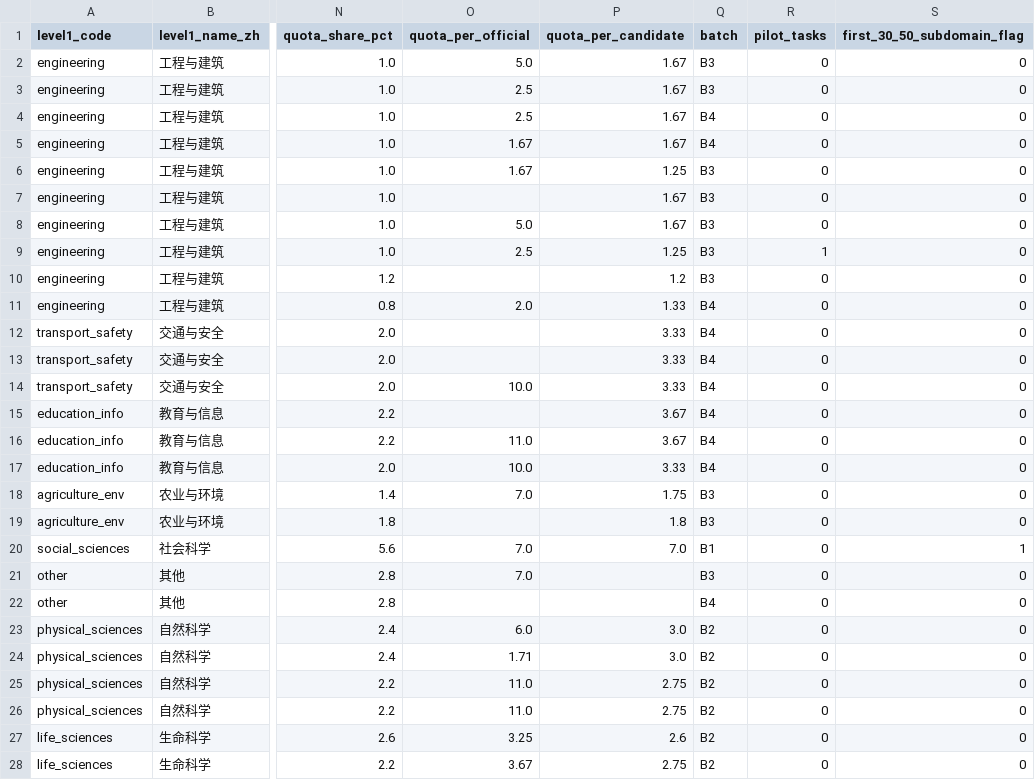
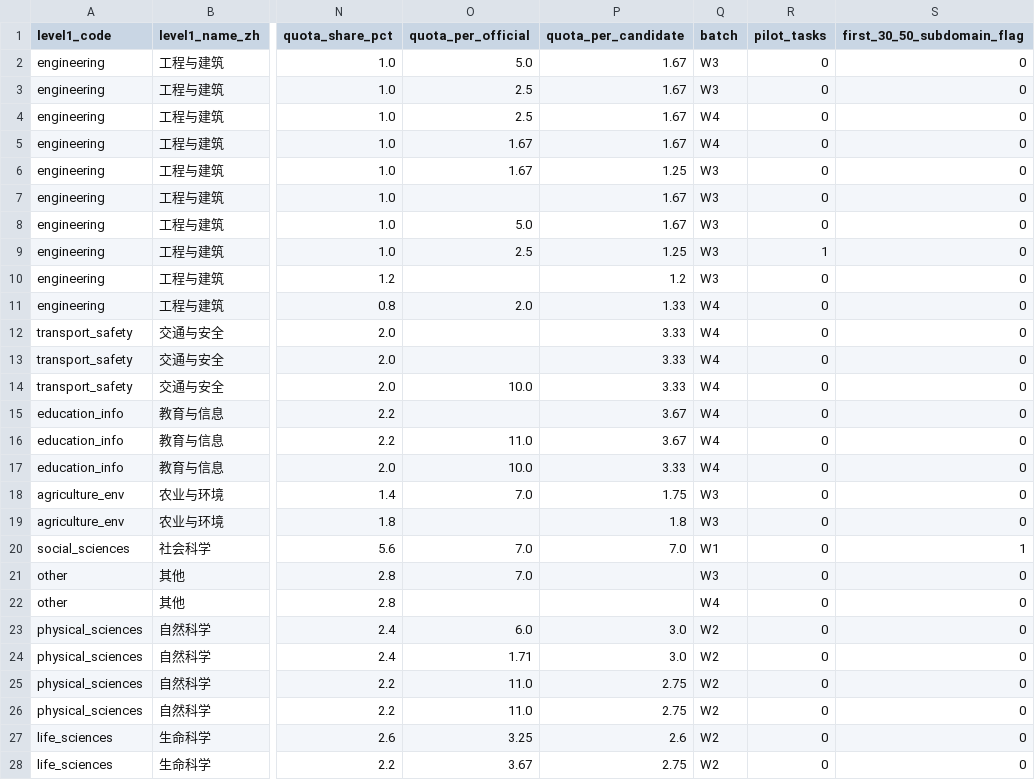
Before and after one commit to Luckydajiupro/ale-500-design, a CSV file: work/expert-supply/data/quota-by-subdomain.csv, drawn as a sheet; only a part is shown, gaps mark what is left out; the diff covers the shown part only; the diff names each change by its address in the sheet, - before the commit and + after, or states it on an @@ line.

Commit message:
docs(supply): 三试点标注手册与样例对齐

```diff
--- a/work/expert-supply/data/quota-by-subdomain.csv
+++ b/work/expert-supply/data/quota-by-subdomain.csv
-Q2:Q3 (batch): B3
+Q2:Q3 (batch): W3
-Q4:Q5 (batch): B4
+Q4:Q5 (batch): W4
-Q6:Q10 (batch): B3
+Q6:Q10 (batch): W3
-Q11:Q17 (batch): B4
+Q11:Q17 (batch): W4
-Q18:Q19 (batch): B3
+Q18:Q19 (batch): W3
-Q20 (batch): B1
+Q20 (batch): W1
-Q21 (batch): B3
+Q21 (batch): W3
-Q22 (batch): B4
+Q22 (batch): W4
-Q23:Q28 (batch): B2
+Q23:Q28 (batch): W2
```
Also changed, not shown: 24 edited cells elsewhere in this file, work/expert-supply/data/quota-allocation.csv, 7 other files.
